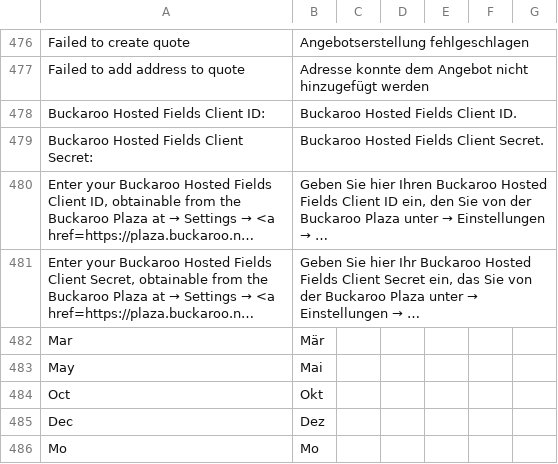
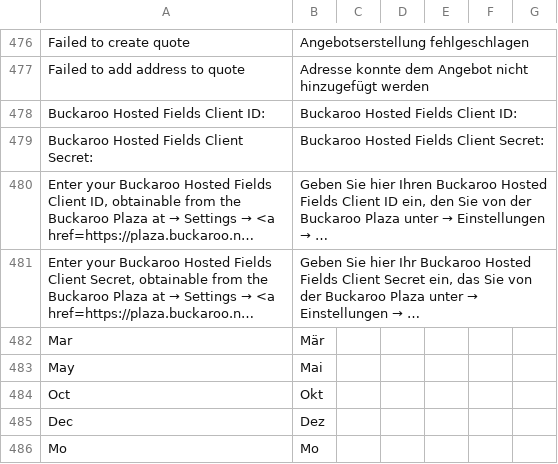
Before and after one commit to buckaroo-it/Magento2, a CSV file: i18n/de_DE.csv, drawn as a sheet; only a part is shown, gaps mark what is left out; long unchanged cells end in …; the diff names each change by its address in the sheet, - before the commit and + after, or states it on an @@ line.

```diff
--- a/i18n/de_DE.csv
+++ b/i18n/de_DE.csv
-B478: Buckaroo Hosted Fields Client ID.
+B478: Buckaroo Hosted Fields Client ID:
-B479: Buckaroo Hosted Fields Client Secret.
+B479: Buckaroo Hosted Fields Client Secret:
```
Also changed, not shown: i18n/fr_FR.csv, i18n/nl_NL.csv.
